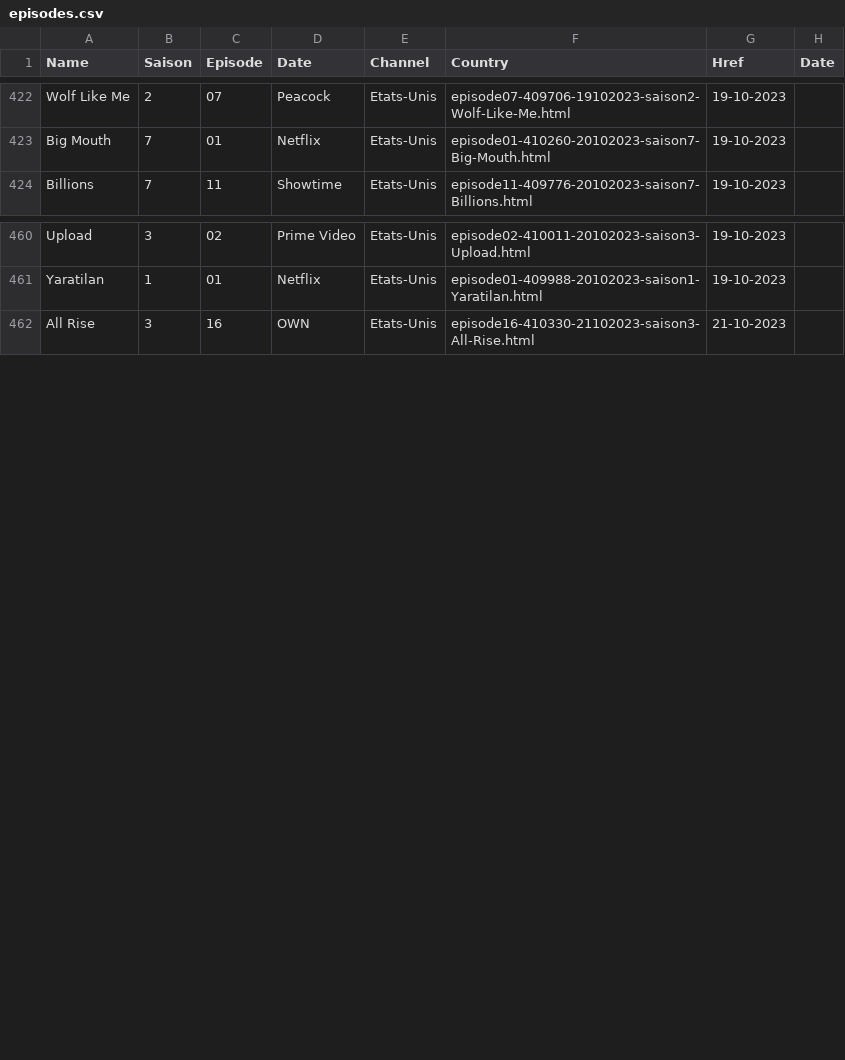
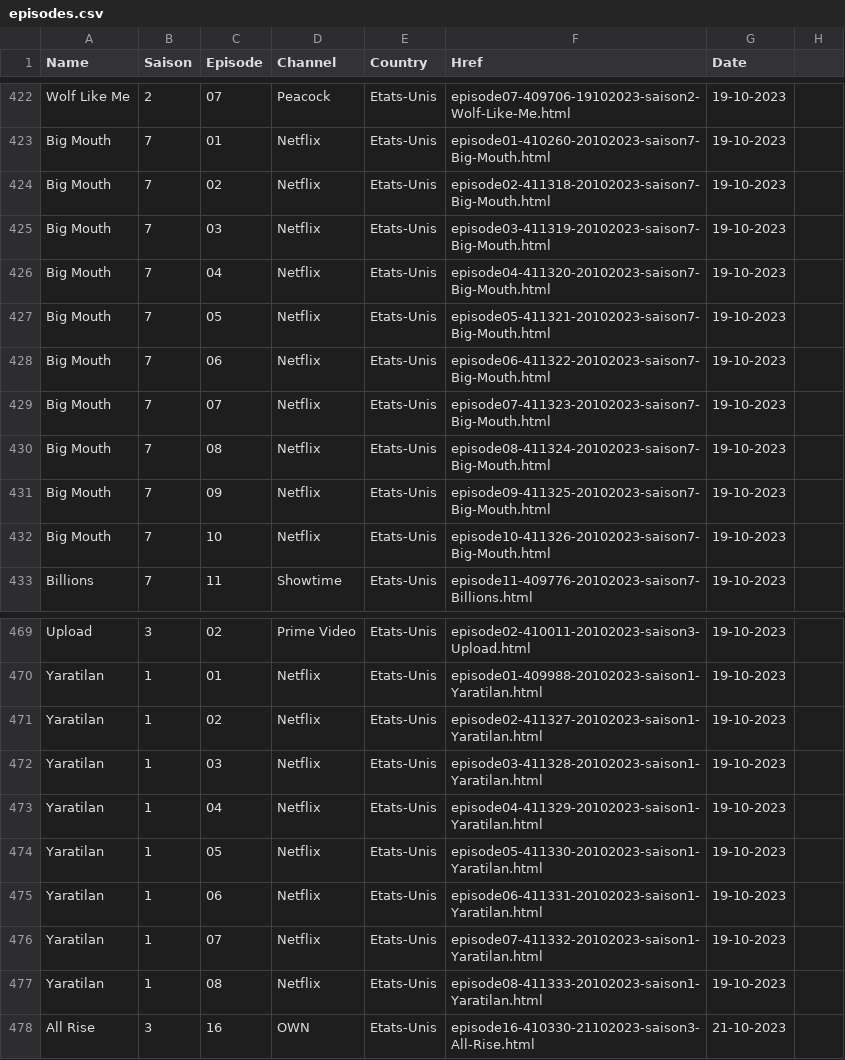
Before and after one commit to Lvscls/spin-off, a CSV file: data/files/episodes.csv, drawn as a sheet; only a part is shown, gaps mark what is left out; the diff names each change by its address in the sheet, - before the commit and + after, or states it on an @@ line.

Commit message:
feat: Insert data in sqlite and postgres

```diff
--- a/data/files/episodes.csv
+++ b/data/files/episodes.csv
-D1: Date
+D1: Channel
-E1: Channel
+E1: Country
-F1: Country
+F1: Href
-G1: Href
+G1: Date
-H1: Date
+H1: (empty)
+row 424: Big Mouth | 7 | 02 | Netflix | Etats-Unis | episode02-411318-20102023-saison7-Big-Mouth.html | 19-10-2023
+row 425: Big Mouth | 7 | 03 | Netflix | Etats-Unis | episode03-411319-20102023-saison7-Big-Mouth.html | 19-10-2023
+row 426: Big Mouth | 7 | 04 | Netflix | Etats-Unis | episode04-411320-20102023-saison7-Big-Mouth.html | 19-10-2023
+row 427: Big Mouth | 7 | 05 | Netflix | Etats-Unis | episode05-411321-20102023-saison7-Big-Mouth.html | 19-10-2023
+row 428: Big Mouth | 7 | 06 | Netflix | Etats-Unis | episode06-411322-20102023-saison7-Big-Mouth.html | 19-10-2023
+row 429: Big Mouth | 7 | 07 | Netflix | Etats-Unis | episode07-411323-20102023-saison7-Big-Mouth.html | 19-10-2023
+row 430: Big Mouth | 7 | 08 | Netflix | Etats-Unis | episode08-411324-20102023-saison7-Big-Mouth.html | 19-10-2023
+row 431: Big Mouth | 7 | 09 | Netflix | Etats-Unis | episode09-411325-20102023-saison7-Big-Mouth.html | 19-10-2023
+row 432: Big Mouth | 7 | 10 | Netflix | Etats-Unis | episode10-411326-20102023-saison7-Big-Mouth.html | 19-10-2023
+row 471: Yaratilan | 1 | 02 | Netflix | Etats-Unis | episode02-411327-20102023-saison1-Yaratilan.html | 19-10-2023
+row 472: Yaratilan | 1 | 03 | Netflix | Etats-Unis | episode03-411328-20102023-saison1-Yaratilan.html | 19-10-2023
+row 473: Yaratilan | 1 | 04 | Netflix | Etats-Unis | episode04-411329-20102023-saison1-Yaratilan.html | 19-10-2023
+row 474: Yaratilan | 1 | 05 | Netflix | Etats-Unis | episode05-411330-20102023-saison1-Yaratilan.html | 19-10-2023
+row 475: Yaratilan | 1 | 06 | Netflix | Etats-Unis | episode06-411331-20102023-saison1-Yaratilan.html | 19-10-2023
+row 476: Yaratilan | 1 | 07 | Netflix | Etats-Unis | episode07-411332-20102023-saison1-Yaratilan.html | 19-10-2023
+row 477: Yaratilan | 1 | 08 | Netflix | Etats-Unis | episode08-411333-20102023-saison1-Yaratilan.html | 19-10-2023
```
Also changed, not shown: 3 other files.
